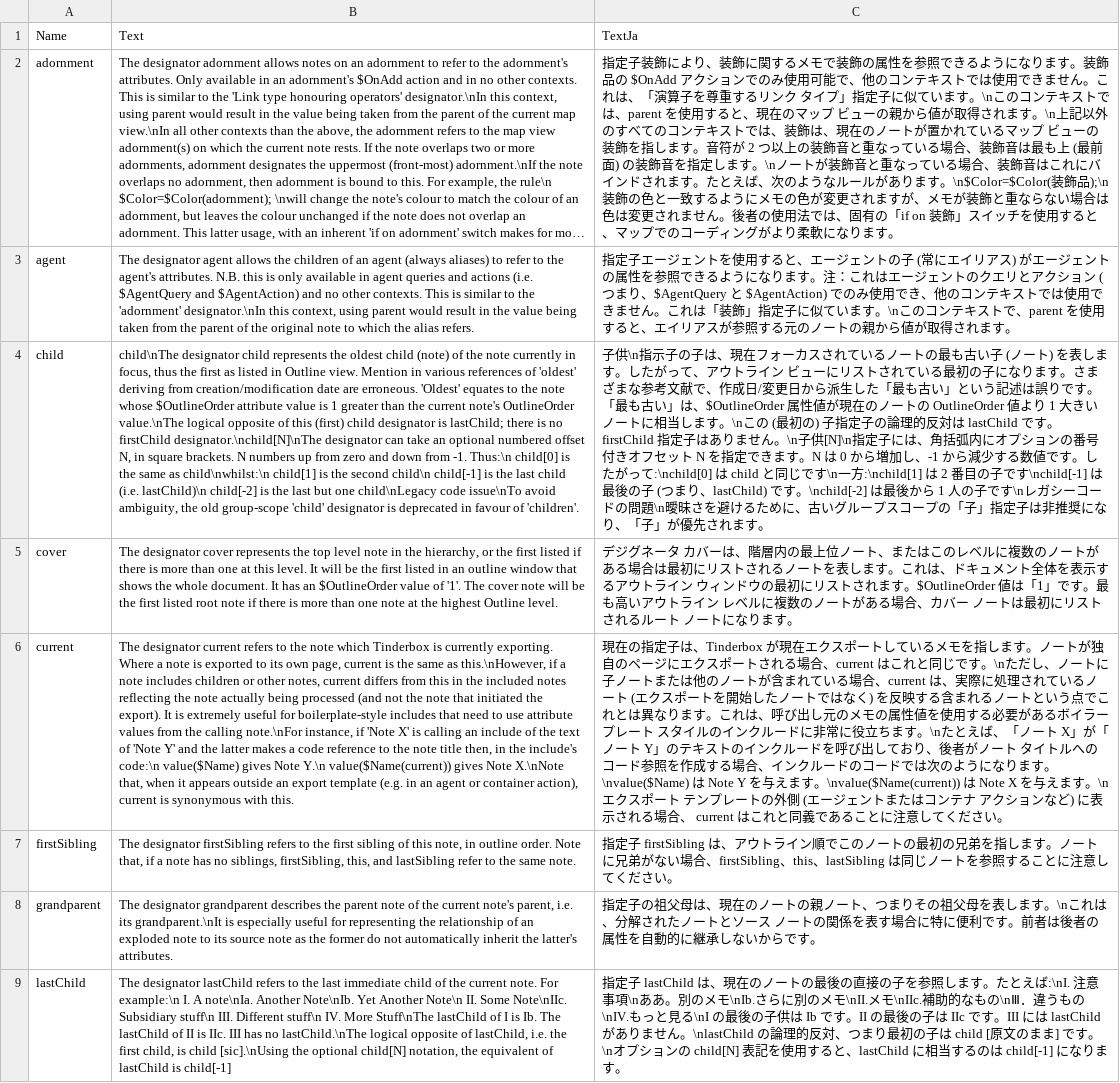
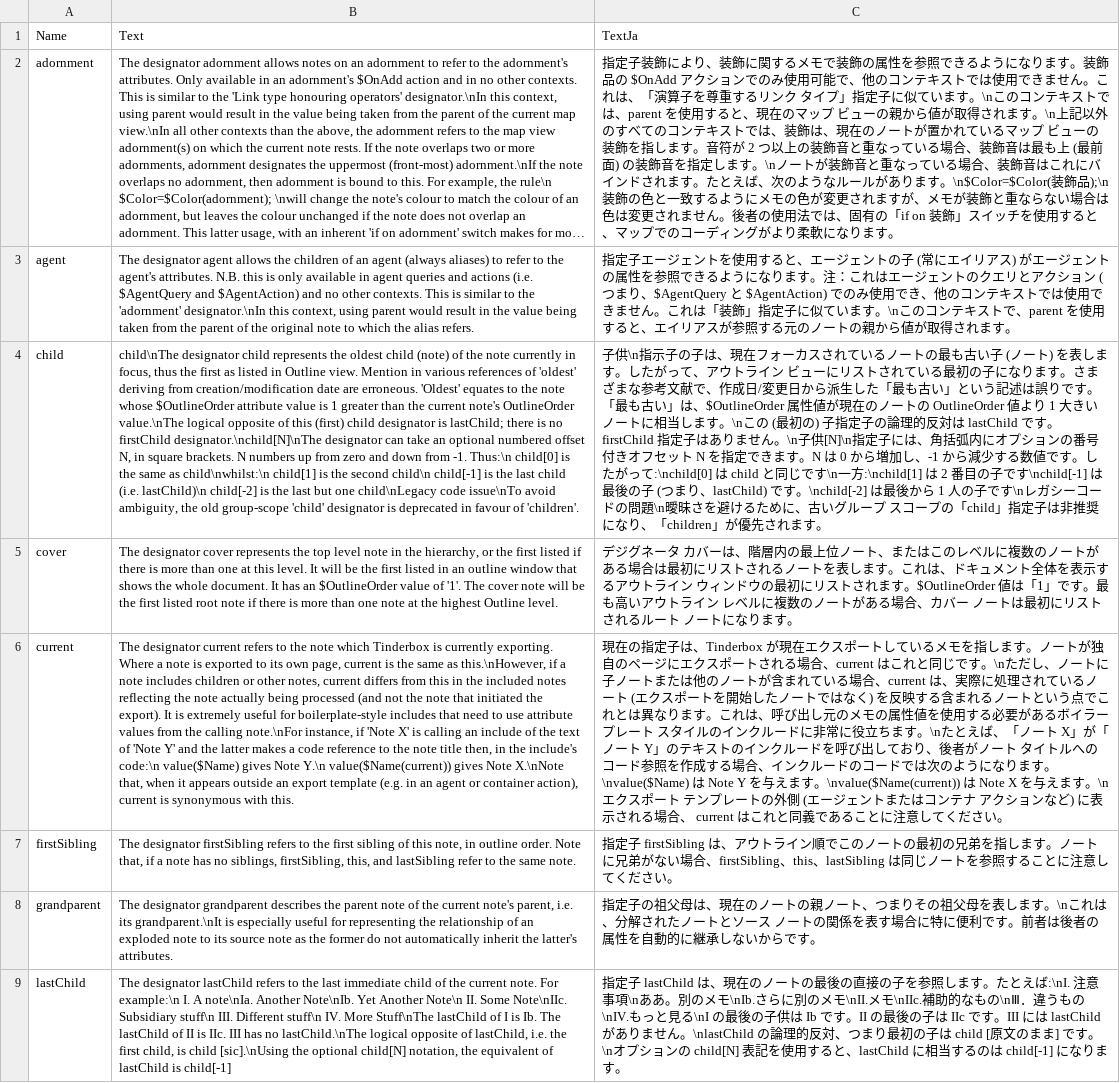
Before and after one commit to fryagbye/tinderboxlspserver, a CSV file: resource/designator.csv, drawn as a sheet; only a part is shown; long unchanged cells end in …; the diff covers the shown part only; the diff names each change by its address in the sheet, - before the commit and + after, or states it on an @@ line.

```diff
--- a/resource/designator.csv
+++ b/resource/designator.csv
-C4: …グループスコープの「子」指定子は非推奨になり、「子」が優先…
+C4: …グループ スコープの「child」指定子は非推奨になり、「children」が優先…
```
Also changed, not shown: 2 edited cells elsewhere in this file, resource/colors.csv, resource/export_tags.csv, 6 other files.
